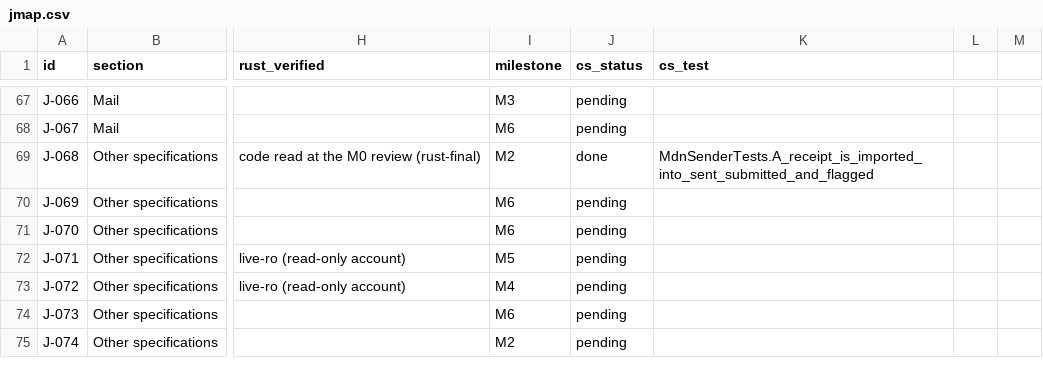
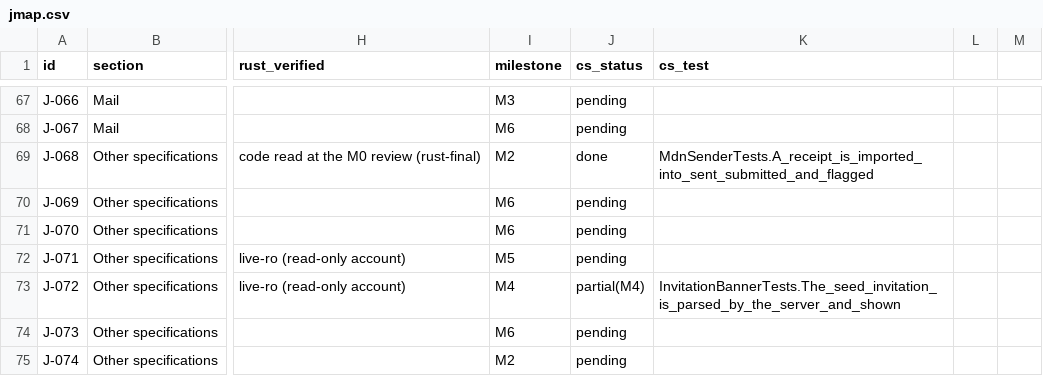
Before and after one commit to Kaan88/barbican, a CSV file: spec/jmap.csv, drawn as a sheet; only a part is shown, gaps mark what is left out; the diff names each change by its address in the sheet, - before the commit and + after, or states it on an @@ line.

```diff
--- a/spec/jmap.csv
+++ b/spec/jmap.csv
-J73 (cs_status): pending
+J73 (cs_status): partial(M4)
-K73 (cs_test): (empty)
+K73 (cs_test): InvitationBannerTests.The_seed_invitation_is_parsed_by_the_server_and_shown
```
Also changed, not shown: spec/plugins/hooks.csv, 40 other files.
